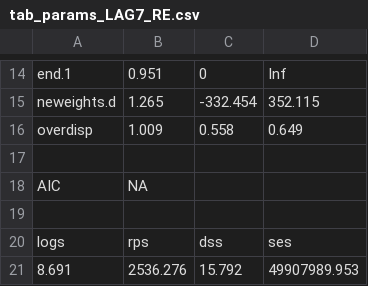
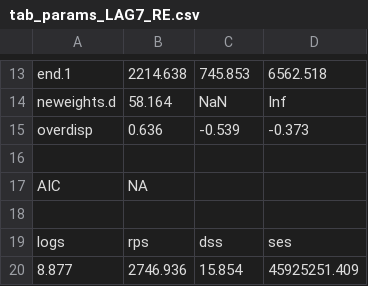
Before and after one commit to mfidabel/COVID19-HHH4-Paraguay, a CSV file: output/tables/tab_params_LAG7_RE.csv, drawn as a sheet; only a part is shown, gaps mark what is left out; the diff covers the shown part only.

```diff
--- a/output/tables/tab_params_LAG7_RE.csv
+++ b/output/tables/tab_params_LAG7_RE.csv
@@ -14,4 +13,4 @@
-"end.1","0.951","0","Inf"
-"neweights.d","1.265","-332.454","352.115"
-"overdisp","1.009","0.558","0.649"
+"end.1","2214.638","745.853","6562.518"
+"neweights.d","58.164","NaN","Inf"
+"overdisp","0.636","-0.539","-0.373"
 "","","",""
@@ -20,2 +19,2 @@
 "logs","rps","dss","ses"
-"8.691","2536.276","15.792","49907989.953"
+"8.877","2746.936","15.854","45925251.409"
```
Also changed, not shown: 2 added rows, 3 removed rows and 26 edited cells elsewhere in this file, output/tables/tab_params_LAG7.csv, 38 other files.
